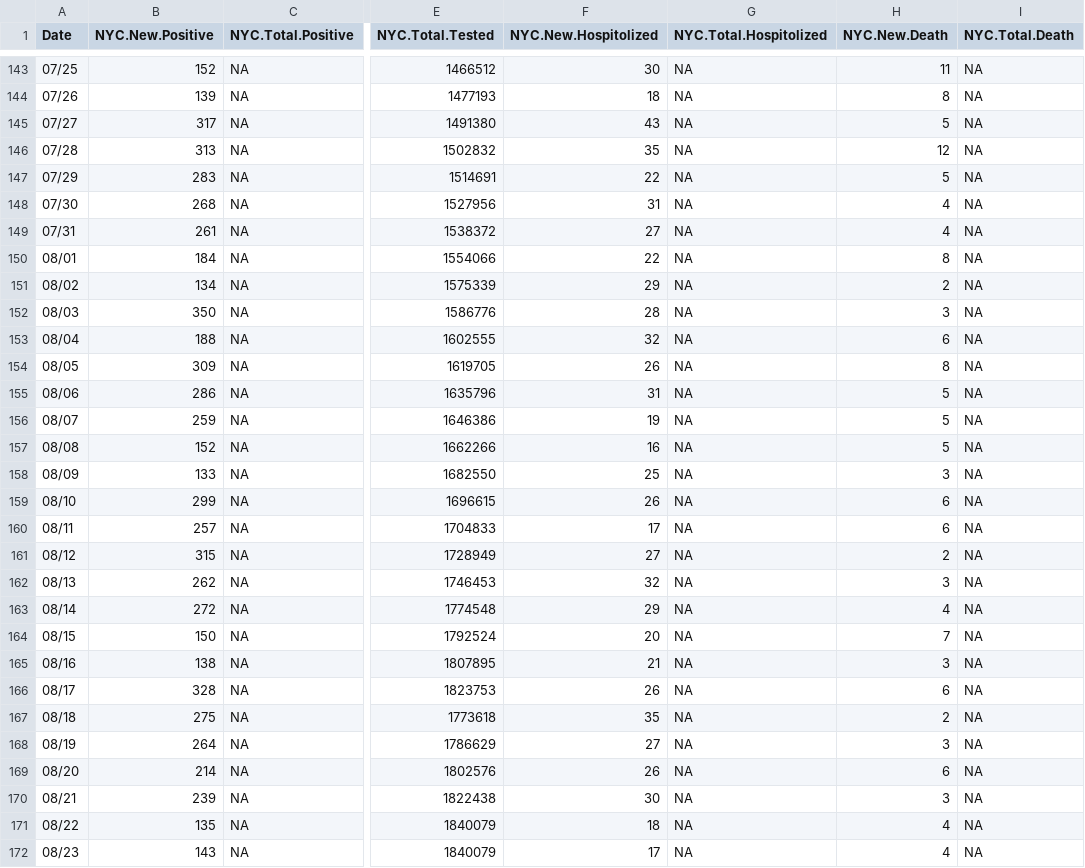
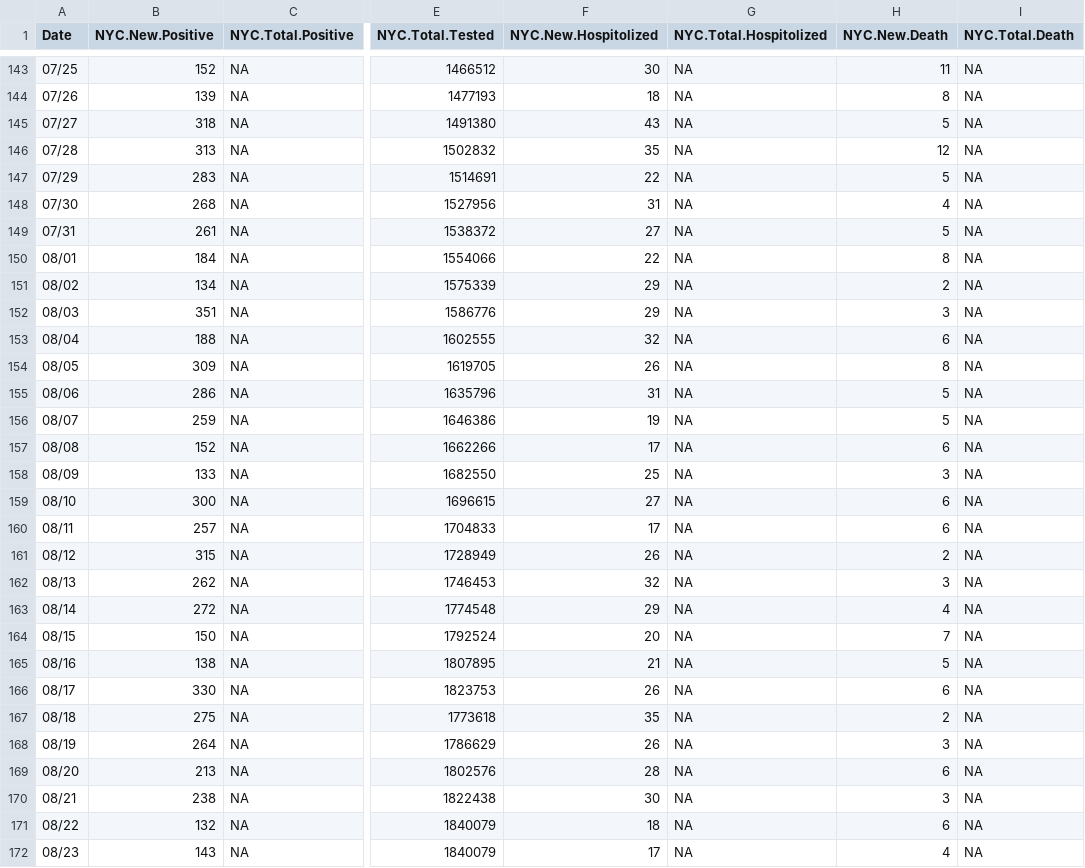
Before and after one commit to haidexs/COVID-19-NYS, a CSV file: NYC_dataset.csv, drawn as a sheet; only a part is shown, gaps mark what is left out; the diff covers the shown part only; the diff names each change by its address in the sheet, - before the commit and + after, or states it on an @@ line.

```diff
--- a/NYC_dataset.csv
+++ b/NYC_dataset.csv
-B145 (NYC.New.Positive): 317
+B145 (NYC.New.Positive): 318
-H149 (NYC.New.Death): 4
+H149 (NYC.New.Death): 5
-B152 (NYC.New.Positive): 350
+B152 (NYC.New.Positive): 351
-F152 (NYC.New.Hospitolized): 28
+F152 (NYC.New.Hospitolized): 29
-F157 (NYC.New.Hospitolized): 16
+F157 (NYC.New.Hospitolized): 17
-H157 (NYC.New.Death): 5
+H157 (NYC.New.Death): 6
-B159 (NYC.New.Positive): 299
+B159 (NYC.New.Positive): 300
-F159 (NYC.New.Hospitolized): 26
+F159 (NYC.New.Hospitolized): 27
-F161 (NYC.New.Hospitolized): 27
+F161 (NYC.New.Hospitolized): 26
-H165 (NYC.New.Death): 3
+H165 (NYC.New.Death): 5
-B166 (NYC.New.Positive): 328
+B166 (NYC.New.Positive): 330
-F168 (NYC.New.Hospitolized): 27
+F168 (NYC.New.Hospitolized): 26
-B169 (NYC.New.Positive): 214
+B169 (NYC.New.Positive): 213
-F169 (NYC.New.Hospitolized): 26
+F169 (NYC.New.Hospitolized): 28
-B170 (NYC.New.Positive): 239
+B170 (NYC.New.Positive): 238
-B171 (NYC.New.Positive): 135
+B171 (NYC.New.Positive): 132
-H171 (NYC.New.Death): 4
+H171 (NYC.New.Death): 6
```
Also changed, not shown: 1 added row and 26 edited cells elsewhere in this file, NYS_dataset.csv, today.csv, 2 other files.
